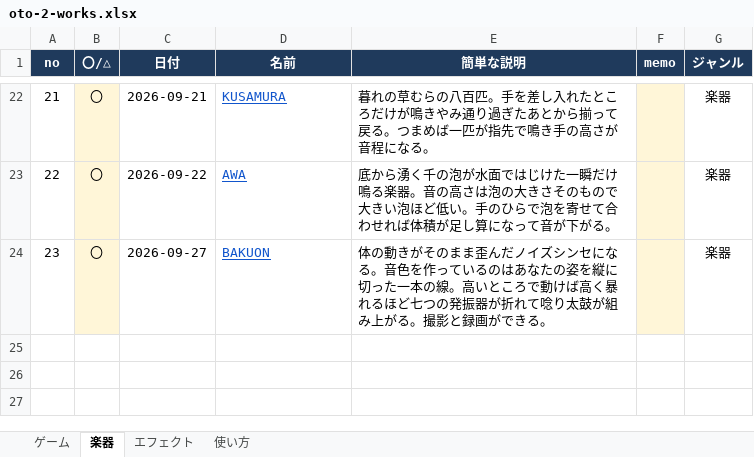
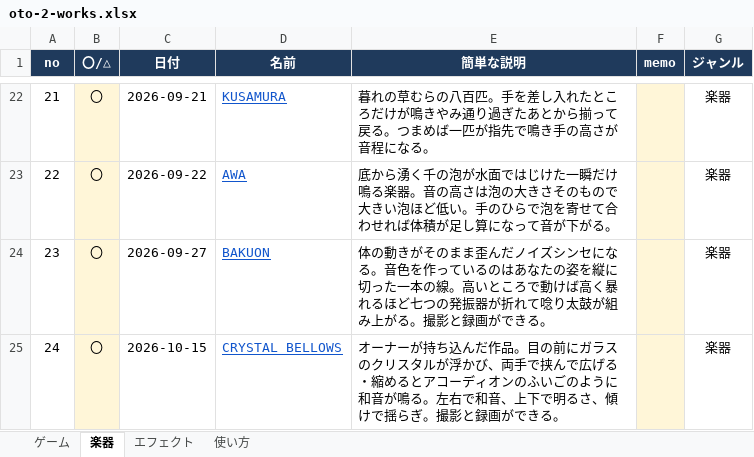
Before and after one commit to apaapaapaapaapa2006-source/oto-2, an Excel workbook: oto-2-works.xlsx, sheet 楽器, drawn as a sheet; only a part is shown, gaps mark what is left out; values as stored, in another font and other column widths than the file's, no borders; the diff names each change by its address in the sheet, - before the commit and + after, or states it on an @@ line.

```diff
--- a/oto-2-works.xlsx (sheet 楽器)
+++ b/oto-2-works.xlsx (sheet 楽器)
+row 25: 24 | 〇 | 2026-10-15 | CRYSTAL BELLOWS | オーナーが持ち込んだ作品。目の前にガラスのクリスタルが浮かび、両手で挟んで広げる・縮めるとアコーディオンのふいごのように和音が鳴る。左右で和音、上下で明るさ、傾けで揺らぎ。撮影と録画ができる。 |  | 楽器
```
Also changed, not shown: sheet 使い方, 4 other files.
